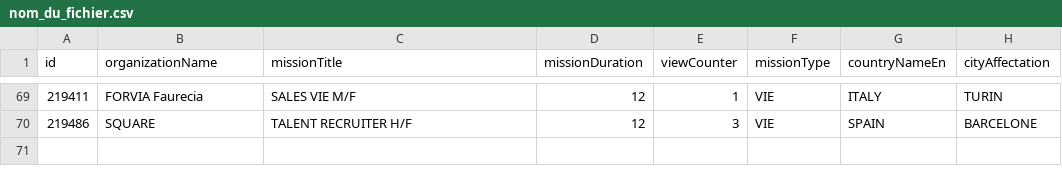
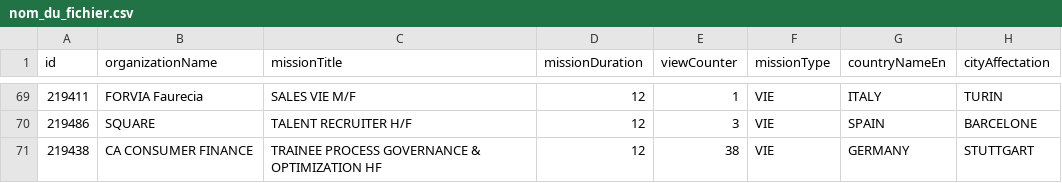
Before and after one commit to mohamedzenatiofficiel/VIE_API, a CSV file: nom_du_fichier.csv, drawn as a sheet; only a part is shown, gaps mark what is left out; the diff names each change by its address in the sheet, - before the commit and + after, or states it on an @@ line.

Commit message:
Update CSV file with new data

```diff
--- a/nom_du_fichier.csv
+++ b/nom_du_fichier.csv
+row 71: 219438 | CA CONSUMER FINANCE | TRAINEE PROCESS GOVERNANCE & OPTIMIZATION HF | 12 | 38 | VIE | GERMANY | STUTTGART
```
